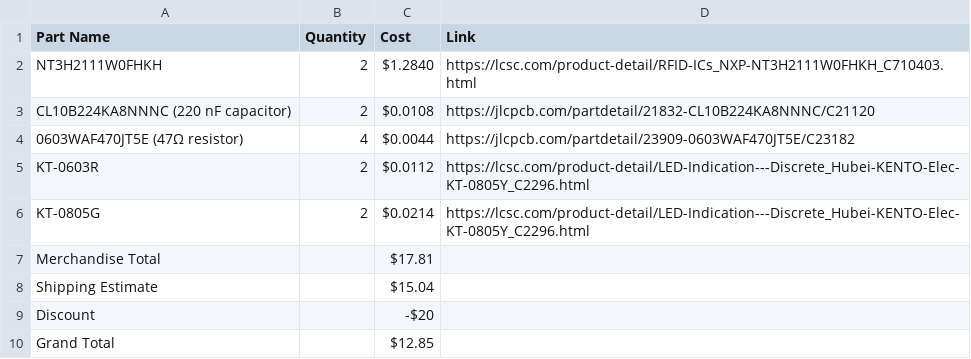
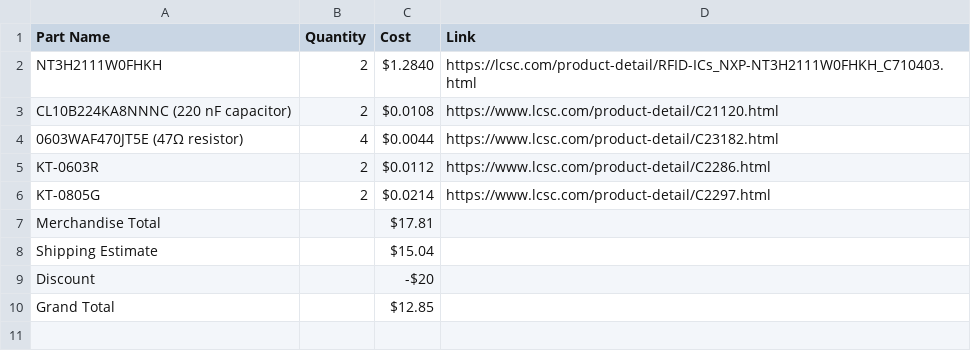
Before and after one commit to Karandev2007/hacker-card, a CSV file: bom.csv, drawn as a sheet.

Commit message:
Update bom.csv

```diff
--- a/bom.csv
+++ b/bom.csv
@@ -2,6 +2,6 @@ Part Name,Quantity,Cost,Link
 NT3H2111W0FHKH,2,$1.2840,https://lcsc.com/product-detail/RFID-ICs_NXP-NT3H2111W0FHKH_C710403.html
-CL10B224KA8NNNC (220 nF capacitor),2,$0.0108,https://jlcpcb.com/partdetail/21832-CL10B224KA8NNNC/C21120
-0603WAF470JT5E (47Ω resistor),4,$0.0044,https://jlcpcb.com/partdetail/23909-0603WAF470JT5E/C23182
-KT-0603R,2,$0.0112,https://lcsc.com/product-detail/LED-Indication---Discrete_Hubei-KENTO-Elec-KT-0805Y_C2296.html
-KT-0805G,2,$0.0214,https://lcsc.com/product-detail/LED-Indication---Discrete_Hubei-KENTO-Elec-KT-0805Y_C2296.html
+CL10B224KA8NNNC (220 nF capacitor),2,$0.0108,https://www.lcsc.com/product-detail/C21120.html
+0603WAF470JT5E (47Ω resistor),4,$0.0044,https://www.lcsc.com/product-detail/C23182.html
+KT-0603R,2,$0.0112,https://www.lcsc.com/product-detail/C2286.html
+KT-0805G,2,$0.0214,https://www.lcsc.com/product-detail/C2297.html
 Merchandise Total,,$17.81,
```
